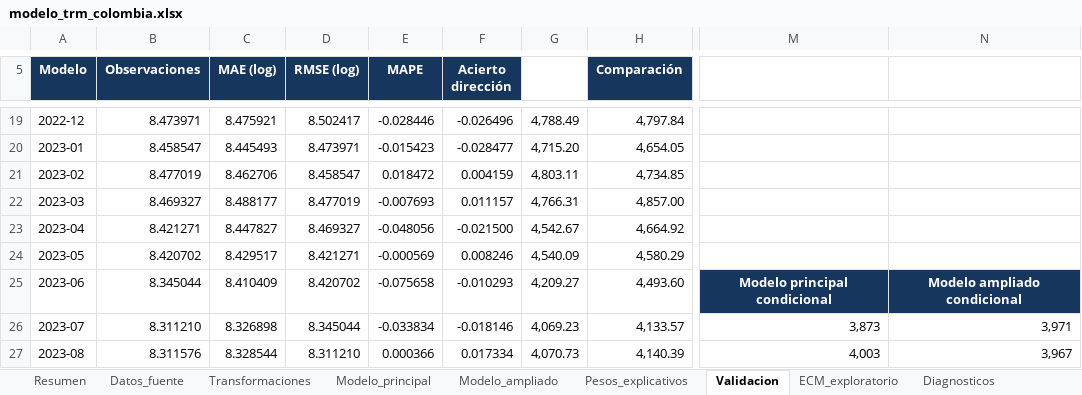
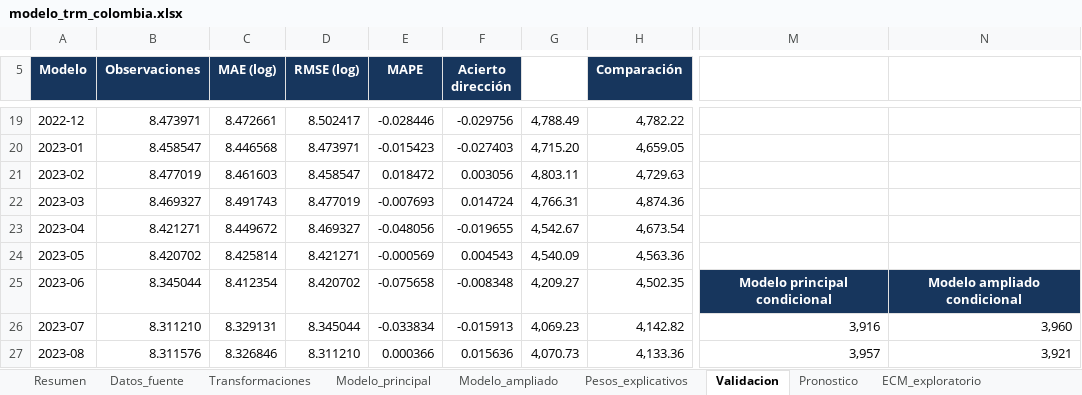
Before and after one commit to JEstebanMejiaV/modelo-trm-colombia, an Excel workbook: deliverables/modelo_trm_colombia.xlsx, sheet Validacion, drawn as a sheet; only a part is shown, gaps mark what is left out; values as stored, in another font and other column widths than the file's, no borders; charts and pictures and table styles not drawn; the diff covers the shown part only; the diff names each change by its address in the sheet, - before the commit and + after, or states it on an @@ line.

```diff
--- a/deliverables/modelo_trm_colombia.xlsx (sheet Validacion)
+++ b/deliverables/modelo_trm_colombia.xlsx (sheet Validacion)
+sheet tab: Pronostico
-C19 (MAE (log)): 8.475921
+C19 (MAE (log)): 8.472661
-F19 (Acierto dirección): -0.026496
+F19 (Acierto dirección): -0.029756
-H19 (Comparación): 4,797.84
+H19 (Comparación): 4,782.22
-C20 (MAE (log)): 8.445493
+C20 (MAE (log)): 8.446568
-F20 (Acierto dirección): -0.028477
+F20 (Acierto dirección): -0.027403
-H20 (Comparación): 4,654.05
+H20 (Comparación): 4,659.05
-C21 (MAE (log)): 8.462706
+C21 (MAE (log)): 8.461603
-F21 (Acierto dirección): 0.004159
+F21 (Acierto dirección): 0.003056
-H21 (Comparación): 4,734.85
+H21 (Comparación): 4,729.63
-C22 (MAE (log)): 8.488177
+C22 (MAE (log)): 8.491743
-F22 (Acierto dirección): 0.011157
+F22 (Acierto dirección): 0.014724
-H22 (Comparación): 4,857.00
+H22 (Comparación): 4,874.36
-C23 (MAE (log)): 8.447827
+C23 (MAE (log)): 8.449672
-F23 (Acierto dirección): -0.021500
+F23 (Acierto dirección): -0.019655
-H23 (Comparación): 4,664.92
+H23 (Comparación): 4,673.54
-C24 (MAE (log)): 8.429517
+C24 (MAE (log)): 8.425814
-F24 (Acierto dirección): 0.008246
+F24 (Acierto dirección): 0.004543
-H24 (Comparación): 4,580.29
+H24 (Comparación): 4,563.36
-C25 (MAE (log)): 8.410409
+C25 (MAE (log)): 8.412354
-F25 (Acierto dirección): -0.010293
+F25 (Acierto dirección): -0.008348
-H25 (Comparación): 4,493.60
+H25 (Comparación): 4,502.35
-C26 (MAE (log)): 8.326898
+C26 (MAE (log)): 8.329131
-F26 (Acierto dirección): -0.018146
+F26 (Acierto dirección): -0.015913
-H26 (Comparación): 4,133.57
+H26 (Comparación): 4,142.82
-M26: 3,873
+M26: 3,916
-N26: 3,971
+N26: 3,960
-C27 (MAE (log)): 8.328544
+C27 (MAE (log)): 8.326846
-F27 (Acierto dirección): 0.017334
+F27 (Acierto dirección): 0.015636
-H27 (Comparación): 4,140.39
+H27 (Comparación): 4,133.36
-M27: 4,003
+M27: 3,957
-N27: 3,967
+N27: 3,921
```
Also changed, not shown: 1 added row, 1 removed row and 359 edited cells elsewhere in this sheet, sheet Modelo_ampliado, sheet Modelo_principal, sheet Datos_fuente, sheet Resumen, sheet ECM_exploratorio, sheet Diagnosticos, 4 more sheets, formulas that keep their value, charts or pictures, 52 other files.
